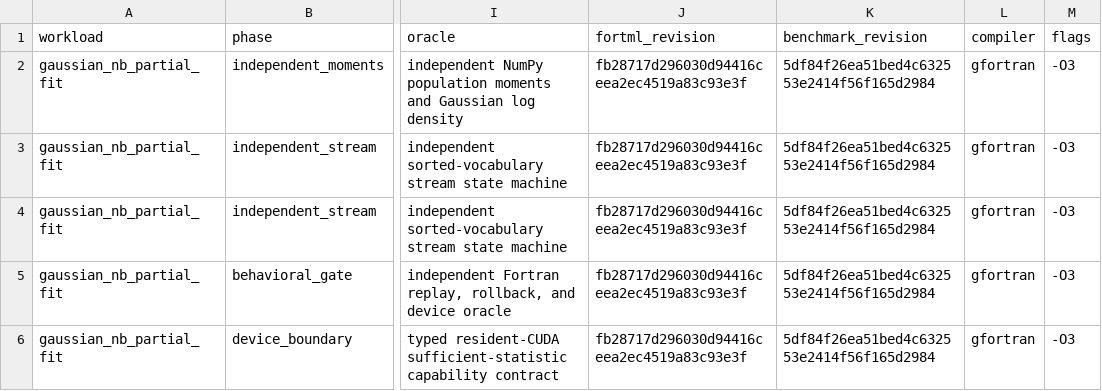
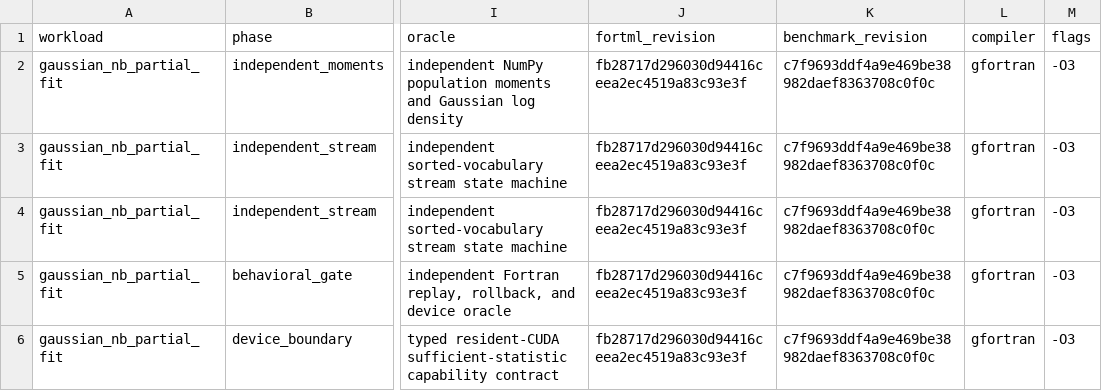
Before and after one commit to lazy-fortran/fortml-bench, a CSV file: results/gaussian_nb_partial_fit.csv, drawn as a sheet; only a part is shown, gaps mark what is left out; the diff names each change by its address in the sheet, - before the commit and + after, or states it on an @@ line.

Commit message:
bench: refresh GaussianNB provenance after tree lane

```diff
--- a/results/gaussian_nb_partial_fit.csv
+++ b/results/gaussian_nb_partial_fit.csv
-K2:K6 (benchmark_revision): 5df84f26ea51bed4c632553e2414f56f165d2984
+K2:K6 (benchmark_revision): c7f9693ddf4a9e469be38982daef8363708c0f0c
```
Also changed, not shown: 1 other file.
